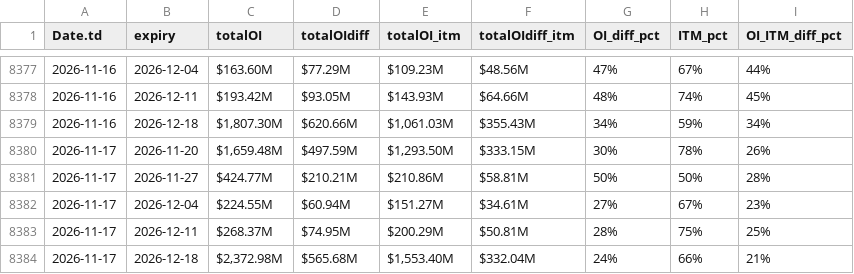
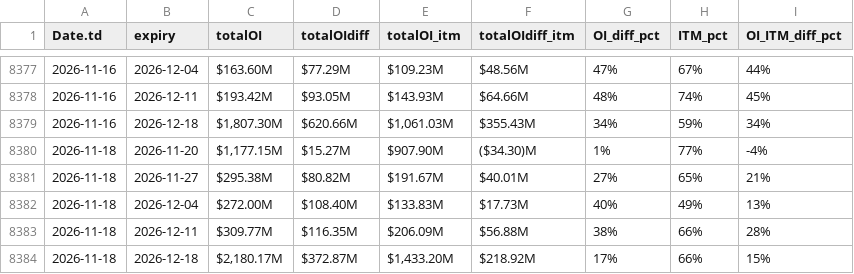
Before and after one commit to rahul-c1/plotIV, a CSV file: OI_P.csv, drawn as a sheet; only a part is shown, gaps mark what is left out; removed rows and columns are numbered as before the commit, all else as after; the diff names each change by its address in the sheet, - before the commit and + after, or states it on an @@ line.

```diff
--- a/OI_P.csv
+++ b/OI_P.csv
-row 8380: 2026-11-17 | 2026-11-20 | $1,659.48M | $497.59M | $1,293.50M | $333.15M | 30% | 78% | 26%
-row 8381: 2026-11-17 | 2026-11-27 | $424.77M | $210.21M | $210.86M | $58.81M | 50% | 50% | 28%
-row 8382: 2026-11-17 | 2026-12-04 | $224.55M | $60.94M | $151.27M | $34.61M | 27% | 67% | 23%
-row 8383: 2026-11-17 | 2026-12-11 | $268.37M | $74.95M | $200.29M | $50.81M | 28% | 75% | 25%
-row 8384: 2026-11-17 | 2026-12-18 | $2,372.98M | $565.68M | $1,553.40M | $332.04M | 24% | 66% | 21%
+row 8380: 2026-11-18 | 2026-11-20 | $1,177.15M | $15.27M | $907.90M | ($34.30)M | 1% | 77% | -4%
+row 8381: 2026-11-18 | 2026-11-27 | $295.38M | $80.82M | $191.67M | $40.01M | 27% | 65% | 21%
+row 8382: 2026-11-18 | 2026-12-04 | $272.00M | $108.40M | $133.83M | $17.73M | 40% | 49% | 13%
+row 8383: 2026-11-18 | 2026-12-11 | $309.77M | $116.35M | $206.09M | $56.88M | 38% | 66% | 28%
+row 8384: 2026-11-18 | 2026-12-18 | $2,180.17M | $372.87M | $1,433.20M | $218.92M | 17% | 66% | 15%
```
Also changed, not shown: OI_C.csv, cmpC.csv, 3 other files.
